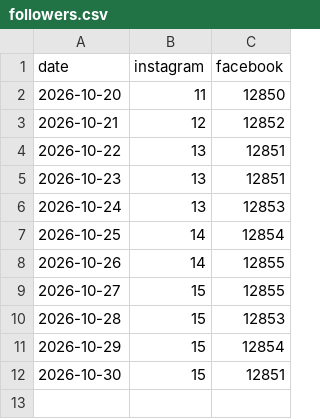
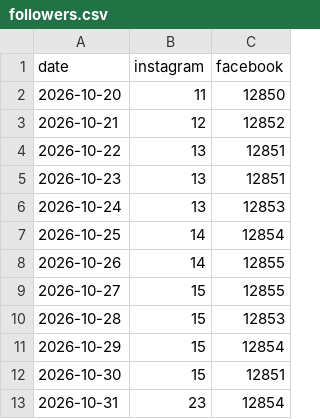
Before and after one commit to aliqatash-del/engiformula-social, a CSV file: data/followers.csv, drawn as a sheet; the diff names each change by its address in the sheet, - before the commit and + after, or states it on an @@ line.

```diff
--- a/data/followers.csv
+++ b/data/followers.csv
+row 13: 2026-10-31 | 23 | 12854
```
Also changed, not shown: data/post_metrics.csv.
